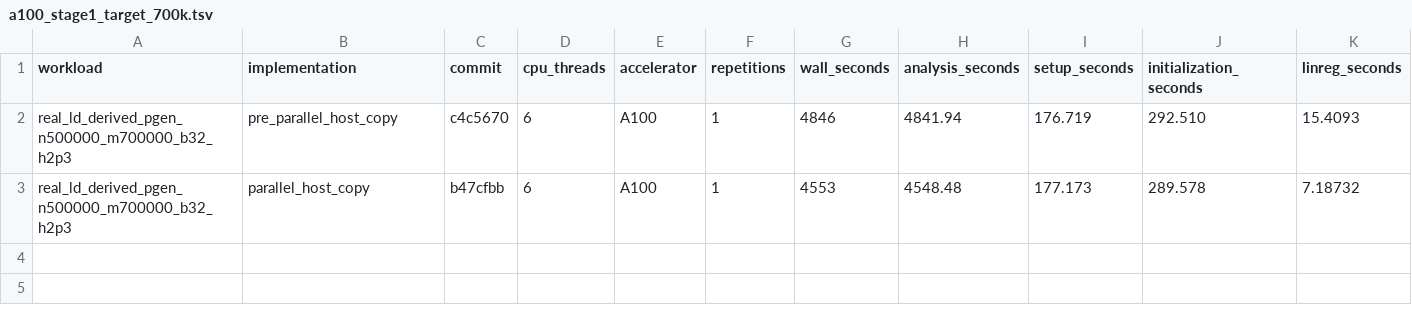
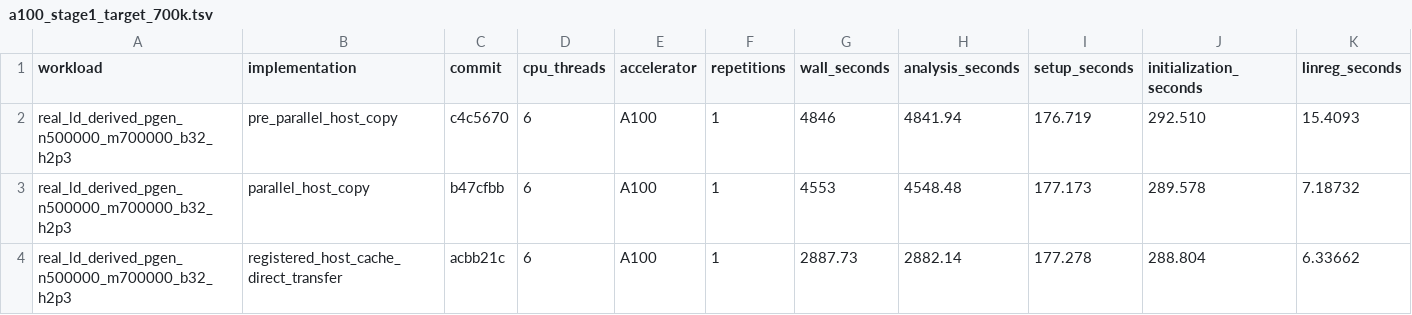
Before and after one commit to carbocation/bolt-lmm, a TSV file: benchmarks/results/a100_stage1_target_700k.tsv, drawn as a sheet; only a part is shown; rows hold the shown columns only; the diff names each change by its address in the sheet, - before the commit and + after, or states it on an @@ line.

Commit message:
Record target-scale registered-cache speedup

```diff
--- a/benchmarks/results/a100_stage1_target_700k.tsv
+++ b/benchmarks/results/a100_stage1_target_700k.tsv
+row 4: real_ld_derived_pgen_n500000_m700000_b32_h2p3 | registered_host_cache_direct_transfer | acbb21c | 6 | A100 | 1 | 2887.73 | 2882.14 | 177.278 | 288.804 | 6.33662
```
Also changed, not shown: 2 other files.
